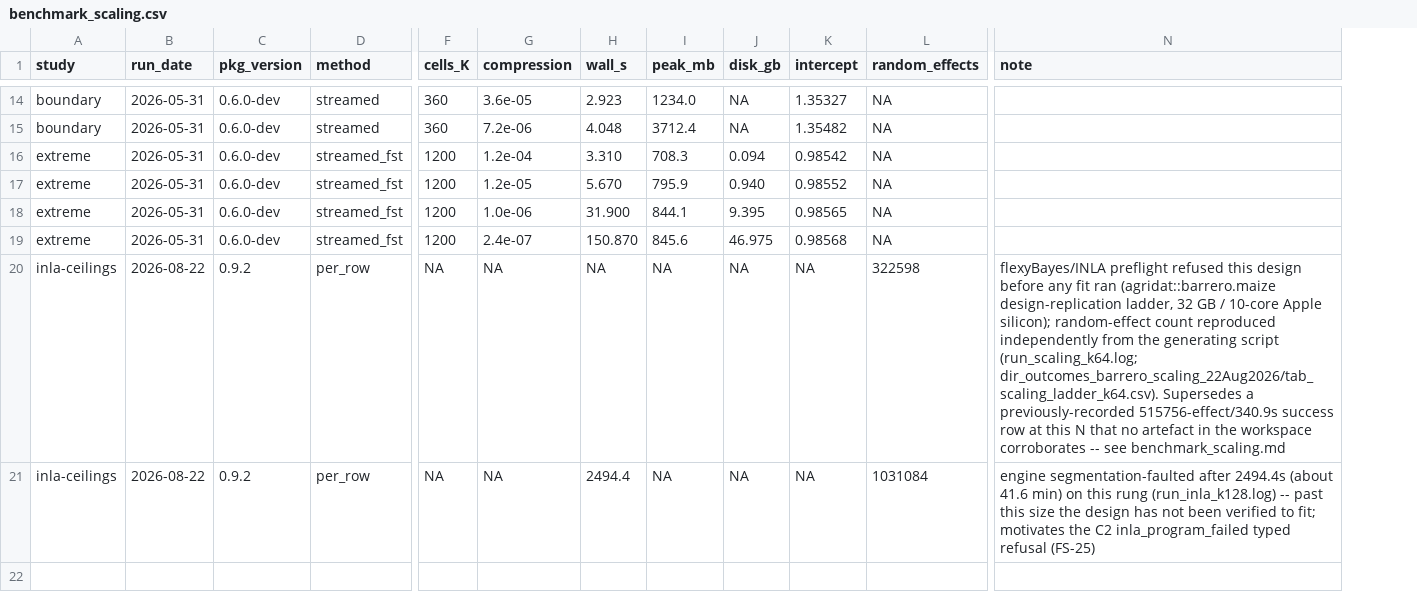
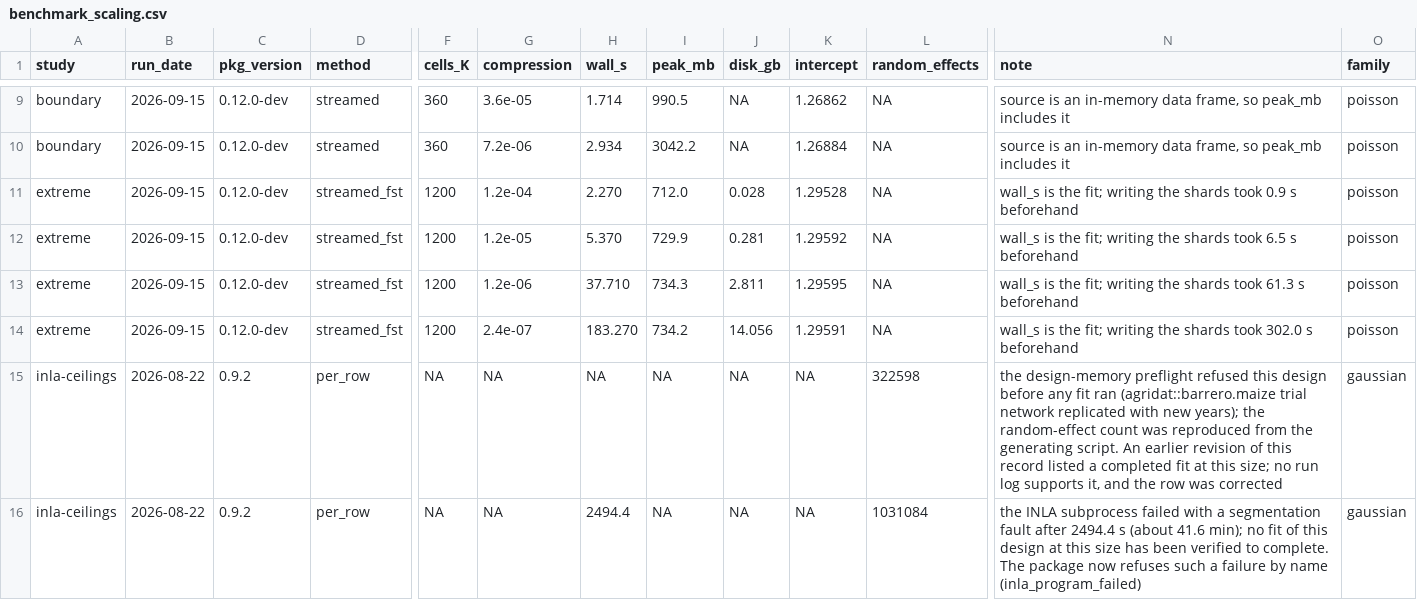
Before and after one commit to AAGI-AUS/flexyBayes, a CSV file: inst/validation/benchmark_scaling.csv, drawn as a sheet; only a part is shown, gaps mark what is left out; addresses are those after the commit; the diff covers the shown part only; the diff names each change by its address in the sheet, - before the commit and + after, or states it on an @@ line.

Commit message:
docs: bring the release surfaces in line with the 0.12.0 code
- The scaling benchmark is measured on a Poisson model, because 0.12.0
  refuses the streamed Gaussian route the page described: peak memory
  712 MB at ten million rows and 734 MB at five billion, streamed from
  disk, with the earlier Gaussian record kept as a dated section. The
  validation README entry matches, and the engine-failure refusal, which
  reads its largest verified fit from the same CSV, now quotes the
  5,000,000-row per-row fit; its test and the reader's comment follow.
- API_STABILITY.md records triangulate() as internal, the Gaussian
  refusal of flexybayes_stream(), and that the brms predict() method
  passes further arguments such as allow_new_levels on to brms.
- The classify-path warning names allow_new_levels = TRUE, which brms
  accepts, in place of a value neither engine accepts.
- fb_select() gains an example: a plan on a small INLA base, which fits
  nothing beyond the base.
- The pkgdown index lists the fb_select() tidy, augment and plot methods.
- The definition of done targets 0.12.0 with the export count held at 36
  as a ceiling, re-dates its out-of-scope list, and anchors its
  missing-data identity check on "the same whether": the unanchored
  pattern matched the selection vignette's sentence denying that a
  shrinkage posterior's answer equals an optimiser's. A copy with the
  illustration vignette's caveat removed fails the anchored check.

Checks: test-inla-engine-death-refusal.R and test-stream-aggregate.R,
12 blocks, 58 expectations, 0 failures; definition of done quick tier 21
pass, with version, NEWS heading and citation date left to the release
commit.

```diff
--- a/inst/validation/benchmark_scaling.csv
+++ b/inst/validation/benchmark_scaling.csv
+column O (family), rows 9-16: poisson | poisson | poisson | poisson | poisson | poisson | gaussian | gaussian
-B9:B14 (run_date): 2026-05-31
+B9:B14 (run_date): 2026-09-15
-C9:C14 (pkg_version): 0.6.0-dev
+C9:C14 (pkg_version): 0.12.0-dev
-H9 (wall_s): 2.923
+H9 (wall_s): 1.714
-I9 (peak_mb): 1234.0
+I9 (peak_mb): 990.5
-K9 (intercept): 1.35327
+K9 (intercept): 1.26862
-N9:N10 (note): (empty)
+N9:N10 (note): source is an in-memory data frame, so peak_mb includes it
-H10 (wall_s): 4.048
+H10 (wall_s): 2.934
-I10 (peak_mb): 3712.4
+I10 (peak_mb): 3042.2
-K10 (intercept): 1.35482
+K10 (intercept): 1.26884
-H11 (wall_s): 3.310
+H11 (wall_s): 2.270
-I11 (peak_mb): 708.3
+I11 (peak_mb): 712.0
-J11 (disk_gb): 0.094
+J11 (disk_gb): 0.028
-K11 (intercept): 0.98542
+K11 (intercept): 1.29528
-N11 (note): (empty)
+N11 (note): wall_s is the fit; writing the shards took 0.9 s beforehand
-H12 (wall_s): 5.670
+H12 (wall_s): 5.370
-I12 (peak_mb): 795.9
+I12 (peak_mb): 729.9
-J12 (disk_gb): 0.940
+J12 (disk_gb): 0.281
-K12 (intercept): 0.98552
+K12 (intercept): 1.29592
-N12 (note): (empty)
+N12 (note): wall_s is the fit; writing the shards took 6.5 s beforehand
-G13 (compression): 1.0e-06
+G13 (compression): 1.2e-06
-H13 (wall_s): 31.900
+H13 (wall_s): 37.710
-I13 (peak_mb): 844.1
+I13 (peak_mb): 734.3
-J13 (disk_gb): 9.395
+J13 (disk_gb): 2.811
-K13 (intercept): 0.98565
+K13 (intercept): 1.29595
-N13 (note): (empty)
+N13 (note): wall_s is the fit; writing the shards took 61.3 s beforehand
-H14 (wall_s): 150.870
+H14 (wall_s): 183.270
-I14 (peak_mb): 845.6
+I14 (peak_mb): 734.2
-J14 (disk_gb): 46.975
+J14 (disk_gb): 14.056
-K14 (intercept): 0.98568
+K14 (intercept): 1.29591
-N14 (note): (empty)
+N14 (note): wall_s is the fit; writing the shards took 302.0 s beforehand
-N15 (note): flexyBayes/INLA preflight refused this design before any fit ran (agridat::barrero.maize design-replication ladder, 32 GB / 10-core Apple silicon); random-effect count reproduced independently from the generating script (run_scaling_k64.log; dir_outcomes_barrero_scaling_22Aug2026/tab_scaling_ladder_k64.csv). Supersedes a previously-recorded 515756-effect/340.9s success row at this N that no artefact in the workspace corroborates -- see benchmark_scaling.md
+N15 (note): the design-memory preflight refused this design before any fit ran (agridat::barrero.maize trial network replicated with new years); the random-effect count was reproduced from the generating script. An earlier revision of this record listed a completed fit at this size; no run log supports it, and the row was corrected
-N16 (note): engine segmentation-faulted after 2494.4s (about 41.6 min) on this rung (run_inla_k128.log) -- past this size the design has not been verified to fit; motivates the C2 inla_program_failed typed refusal (FS-25)
+N16 (note): the INLA subprocess failed with a segmentation fault after 2494.4 s (about 41.6 min); no fit of this design at this size has been verified to complete. The package now refuses such a failure by name (inla_program_failed)
```
Also changed, not shown: 5 removed rows and 40 edited cells elsewhere in this file, 10 other files.
